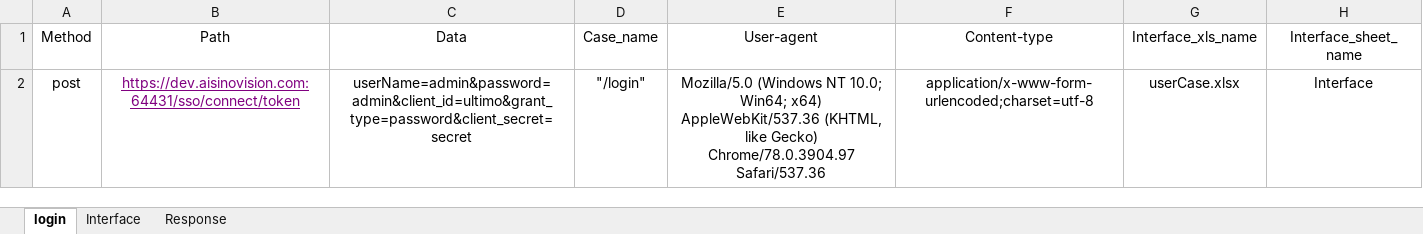
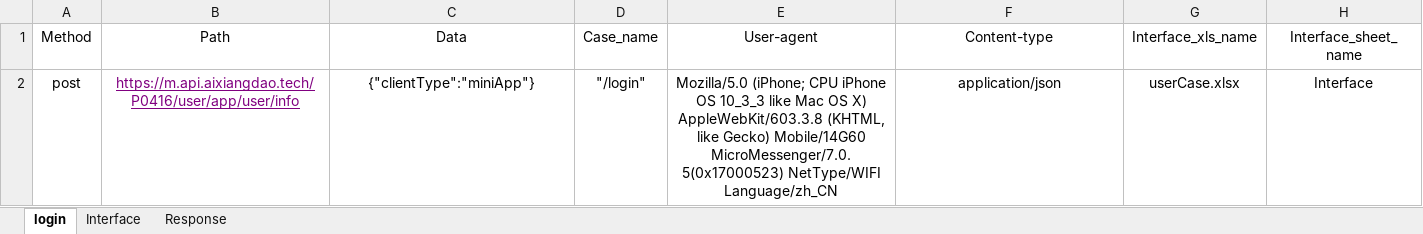
Before and after one commit to AutomatedTestingChiefSoftwareArchitect/Weidadehanghaihoubanduan, an Excel workbook: interfaceTest/testFile/userCase.xlsx, sheet login, drawn as a sheet; values as stored, in another font and other column widths than the file's, no borders; the diff names each change by its address in the sheet, - before the commit and + after, or states it on an @@ line.

```diff
--- a/interfaceTest/testFile/userCase.xlsx (sheet login)
+++ b/interfaceTest/testFile/userCase.xlsx (sheet login)
-B2 (Path): https://dev.aisinovision.com:64431/sso/connect/token
+B2 (Path): https://m.api.aixiangdao.tech/P0416/user/app/user/info
-C2 (Data): userName=admin&password=admin&client_id=ultimo&grant_type=password&client_secret=secret
+C2 (Data): {"clientType":"miniApp"}
-E2 (User-agent): Mozilla/5.0 (Windows NT 10.0; Win64; x64) AppleWebKit/537.36 (KHTML, like Gecko) Chrome/78.0.3904.97 Safari/537.36
+E2 (User-agent): Mozilla/5.0 (iPhone; CPU iPhone OS 10_3_3 like Mac OS X) AppleWebKit/603.3.8 (KHTML, like Gecko) Mobile/14G60 MicroMessenger/7.0.5(0x17000523) NetType/WIFI Language/zh_CN
-F2 (Content-type): application/x-www-form-urlencoded;charset=utf-8
+F2 (Content-type): application/json
```
Also changed, not shown: 2 other files.
